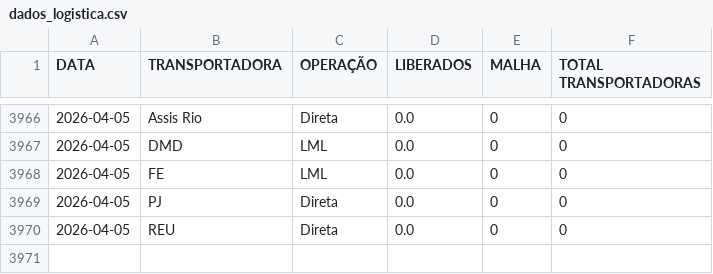
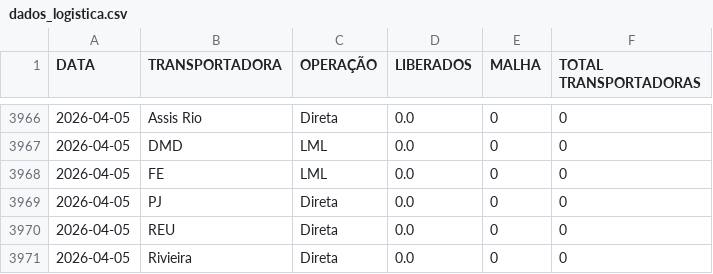
Before and after one commit to notyalcc/Dashboard_unificado, a CSV file: dados_logistica.csv, drawn as a sheet; only a part is shown, gaps mark what is left out; the diff names each change by its address in the sheet, - before the commit and + after, or states it on an @@ line.

Commit message:
Atualizando dados

```diff
--- a/dados_logistica.csv
+++ b/dados_logistica.csv
+row 3971: 2026-04-05 | Rivieira | Direta | 0.0 | 0 | 0
```
